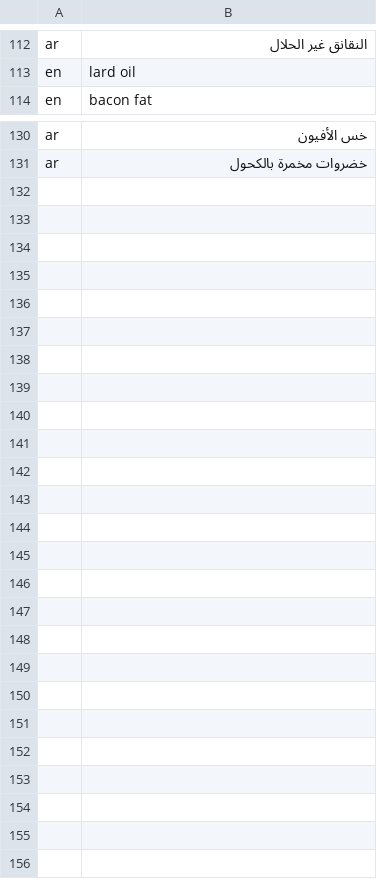
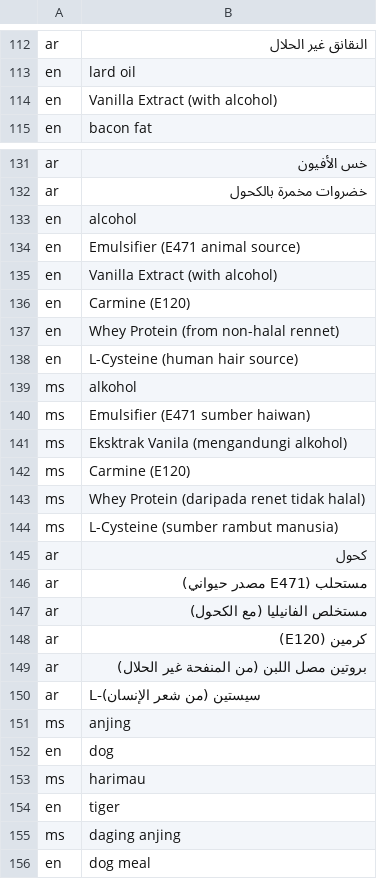
Before and after one commit to iskroshaf/sahlah_hub_wad, a CSV file: _product_app/halal_api/data/haram_keywords.csv, drawn as a sheet; only a part is shown, gaps mark what is left out.

```diff
--- a/_product_app/halal_api/data/haram_keywords.csv
+++ b/_product_app/halal_api/data/haram_keywords.csv
@@ -113,2 +113,3 @@ ar,النقانق غير الحلال
 en,lard oil
+en,Vanilla Extract (with alcohol)
 en,bacon fat
@@ -131 +132,25 @@ ar,خس الأفيون
 ar,خضروات مخمرة بالكحول
+en,alcohol
+en,Emulsifier (E471 animal source)
+en,Vanilla Extract (with alcohol)
+en,Carmine (E120)
+en,Whey Protein (from non-halal rennet)
+en,L-Cysteine (human hair source)
+ms,alkohol
+ms,Emulsifier (E471 sumber haiwan)
+ms,Eksktrak Vanila (mengandungi alkohol)
+ms,Carmine (E120)
+ms,Whey Protein (daripada renet tidak halal)
+ms,L-Cysteine (sumber rambut manusia)
+ar,كحول
+ar,مستحلب (E471 مصدر حيواني)
+ar,مستخلص الفانيليا (مع الكحول)
+ar,كرمين (E120)
+ar,بروتين مصل اللبن (من المنفحة غير الحلال)
+ar,L-سيستين (من شعر الإنسان)
+ms,anjing
+en,dog
+ms,harimau
+en,tiger
+ms,daging anjing
+en,dog meal
```
Also changed, not shown: 20 other files.
